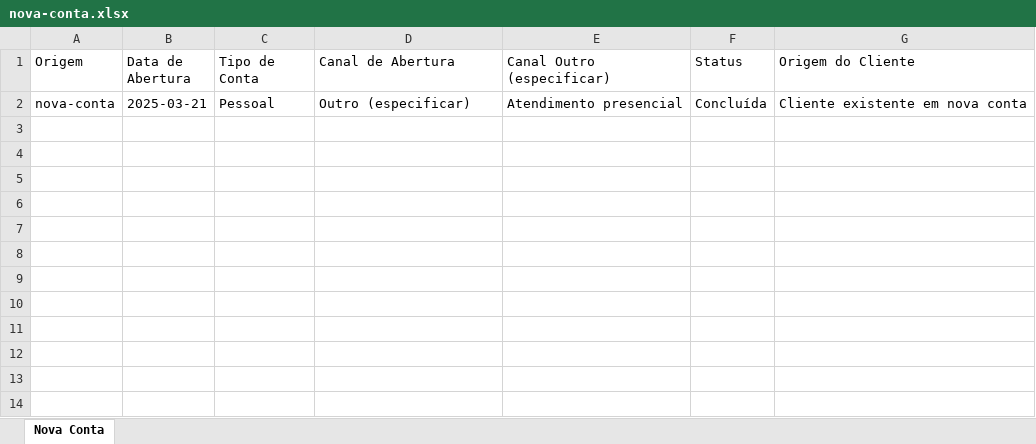
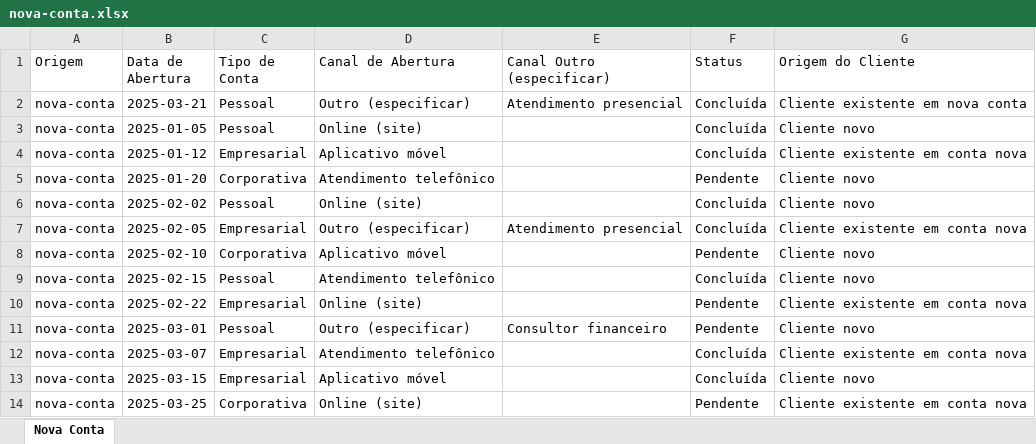
Before and after one commit to mariaclararcs/analise-bsc, an Excel workbook: excel/nova-conta.xlsx, sheet Nova Conta, drawn as a sheet; values as stored, in another font and other column widths than the file's, no borders; charts and pictures not drawn; the diff names each change by its address in the sheet, - before the commit and + after, or states it on an @@ line.

```diff
--- a/excel/nova-conta.xlsx (sheet Nova Conta)
+++ b/excel/nova-conta.xlsx (sheet Nova Conta)
+row 3: nova-conta | 2025-01-05 | Pessoal | Online (site) |  | Concluída | Cliente novo
+row 4: nova-conta | 2025-01-12 | Empresarial | Aplicativo móvel |  | Concluída | Cliente existente em conta nova
+row 5: nova-conta | 2025-01-20 | Corporativa | Atendimento telefônico |  | Pendente | Cliente novo
+row 6: nova-conta | 2025-02-02 | Pessoal | Online (site) |  | Concluída | Cliente novo
+row 7: nova-conta | 2025-02-05 | Empresarial | Outro (especificar) | Atendimento presencial | Concluída | Cliente existente em conta nova
+row 8: nova-conta | 2025-02-10 | Corporativa | Aplicativo móvel |  | Pendente | Cliente novo
+row 9: nova-conta | 2025-02-15 | Pessoal | Atendimento telefônico |  | Concluída | Cliente novo
+row 10: nova-conta | 2025-02-22 | Empresarial | Online (site) |  | Pendente | Cliente existente em conta nova
+row 11: nova-conta | 2025-03-01 | Pessoal | Outro (especificar) | Consultor financeiro | Pendente | Cliente novo
+row 12: nova-conta | 2025-03-07 | Empresarial | Atendimento telefônico |  | Concluída | Cliente existente em conta nova
+row 13: nova-conta | 2025-03-15 | Empresarial | Aplicativo móvel |  | Concluída | Cliente novo
+row 14: nova-conta | 2025-03-25 | Corporativa | Online (site) |  | Pendente | Cliente existente em conta nova
```
Also changed, not shown: excel/abertura-chamado.xlsx, excel/investimento-segurança.xlsx, 6 other files.
